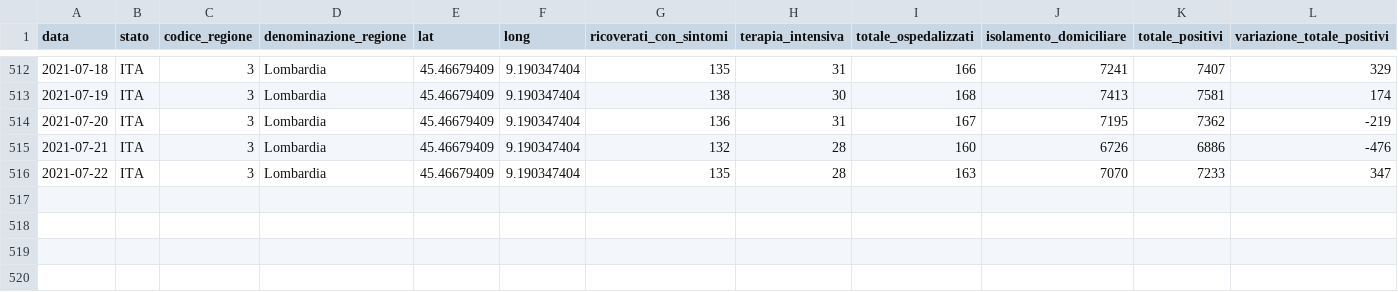
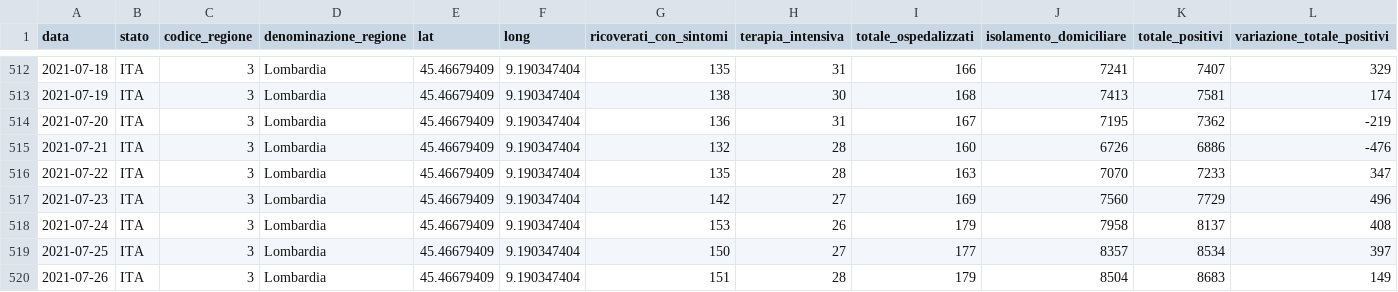
Before and after one commit to sergiocima/Report-COVID-19, a CSV file: andamento_lombardia.csv, drawn as a sheet; only a part is shown, gaps mark what is left out; rows hold the shown columns only; the diff names each change by its address in the sheet, - before the commit and + after, or states it on an @@ line.

```diff
--- a/andamento_lombardia.csv
+++ b/andamento_lombardia.csv
+row 517: 2021-07-23 | ITA | 3 | Lombardia | 45.46679409 | 9.190347404 | 142 | 27 | 169 | 7560 | 7729 | 496
+row 518: 2021-07-24 | ITA | 3 | Lombardia | 45.46679409 | 9.190347404 | 153 | 26 | 179 | 7958 | 8137 | 408
+row 519: 2021-07-25 | ITA | 3 | Lombardia | 45.46679409 | 9.190347404 | 150 | 27 | 177 | 8357 | 8534 | 397
+row 520: 2021-07-26 | ITA | 3 | Lombardia | 45.46679409 | 9.190347404 | 151 | 28 | 179 | 8504 | 8683 | 149
```
Also changed, not shown: andamento-italia-no-lomb.csv, casi_province_lombardia.csv, 9 other files.
